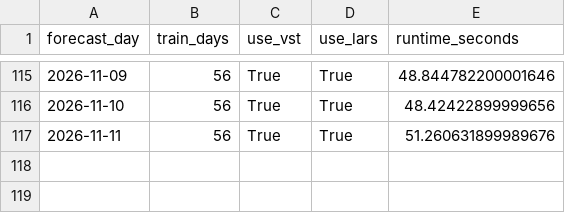
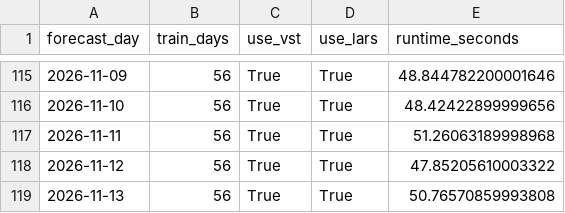
Before and after one commit to GitMoritzraab/Operational-Forecasting-Pipeline-for-Day-Ahead-Electricity-Prices, a CSV file: results/operational/lear_op_results/dwd/d56/c1/fundamental/runtime.csv, drawn as a sheet; only a part is shown, gaps mark what is left out.

```diff
--- a/results/operational/lear_op_results/dwd/d56/c1/fundamental/runtime.csv
+++ b/results/operational/lear_op_results/dwd/d56/c1/fundamental/runtime.csv
@@ -116,2 +116,4 @@ forecast_day,train_days,use_vst,use_lars,runtime_seconds
 2026-11-10,56,True,True,48.42422899999656
-2026-11-11,56,True,True,51.260631899989676
+2026-11-11,56,True,True,51.26063189998968
+2026-11-12,56,True,True,47.85205610003322
+2026-11-13,56,True,True,50.76570859993808
```
Also changed, not shown: results/operational/lear_op_results/dwd/d56/c25/fundamental/runtime.csv, results/operational/lear_op_results/dwd/d56/c5/fundamental/runtime.csv, 44 other files.
